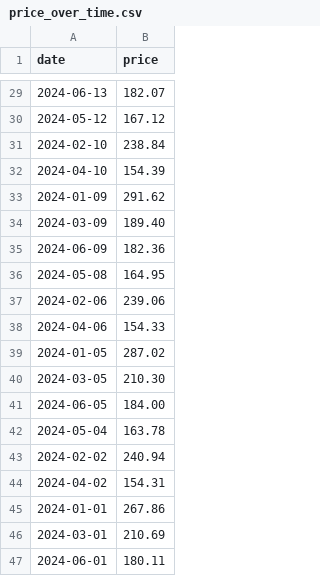
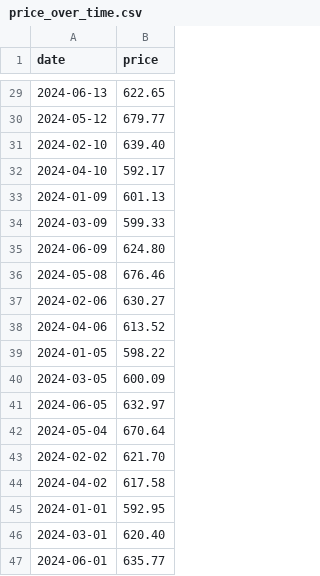
Before and after one commit to HaasFynn/Shares_inc-Trading-App, a CSV file: src/main/resources/assets/mocks/price_over_time.csv, drawn as a sheet; only a part is shown, gaps mark what is left out; the diff covers the shown part only.

```diff
--- a/src/main/resources/assets/mocks/price_over_time.csv
+++ b/src/main/resources/assets/mocks/price_over_time.csv
@@ -29,19 +29,19 @@ date,price
-2024-06-13,182.07
-2024-05-12,167.12
-2024-02-10,238.84
-2024-04-10,154.39
-2024-01-09,291.62
-2024-03-09,189.40
-2024-06-09,182.36
-2024-05-08,164.95
-2024-02-06,239.06
-2024-04-06,154.33
-2024-01-05,287.02
-2024-03-05,210.30
-2024-06-05,184.00
-2024-05-04,163.78
-2024-02-02,240.94
-2024-04-02,154.31
-2024-01-01,267.86
-2024-03-01,210.69
-2024-06-01,180.11
+2024-06-13,622.65
+2024-05-12,679.77
+2024-02-10,639.40
+2024-04-10,592.17
+2024-01-09,601.13
+2024-03-09,599.33
+2024-06-09,624.80
+2024-05-08,676.46
+2024-02-06,630.27
+2024-04-06,613.52
+2024-01-05,598.22
+2024-03-05,600.09
+2024-06-05,632.97
+2024-05-04,670.64
+2024-02-02,621.70
+2024-04-02,617.58
+2024-01-01,592.95
+2024-03-01,620.40
+2024-06-01,635.77
```
Also changed, not shown: 27 edited cells elsewhere in this file, 9 other files.
